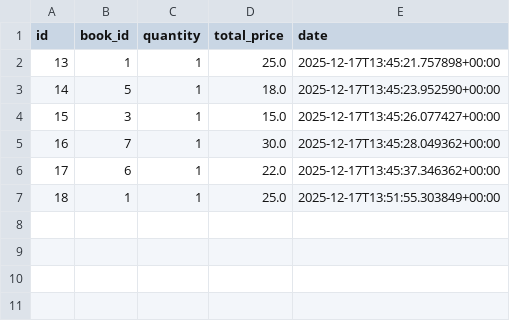
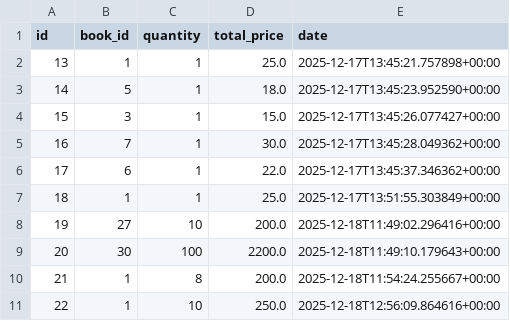
Before and after one commit to Projet-4o/Projet-4, a CSV file: data/sales.csv, drawn as a sheet; the diff names each change by its address in the sheet, - before the commit and + after, or states it on an @@ line.

```diff
--- a/data/sales.csv
+++ b/data/sales.csv
+row 8: 19 | 27 | 10 | 200.0 | 2025-12-18T11:49:02.296416+00:00
+row 9: 20 | 30 | 100 | 2200.0 | 2025-12-18T11:49:10.179643+00:00
+row 10: 21 | 1 | 8 | 200.0 | 2025-12-18T11:54:24.255667+00:00
+row 11: 22 | 1 | 10 | 250.0 | 2025-12-18T12:56:09.864616+00:00
```
Also changed, not shown: data/books.csv, data/orders.csv, 6 other files.
